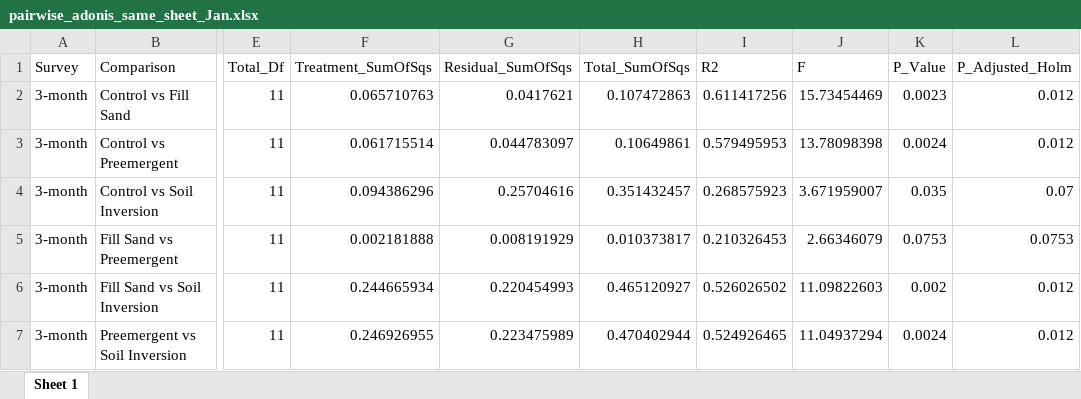
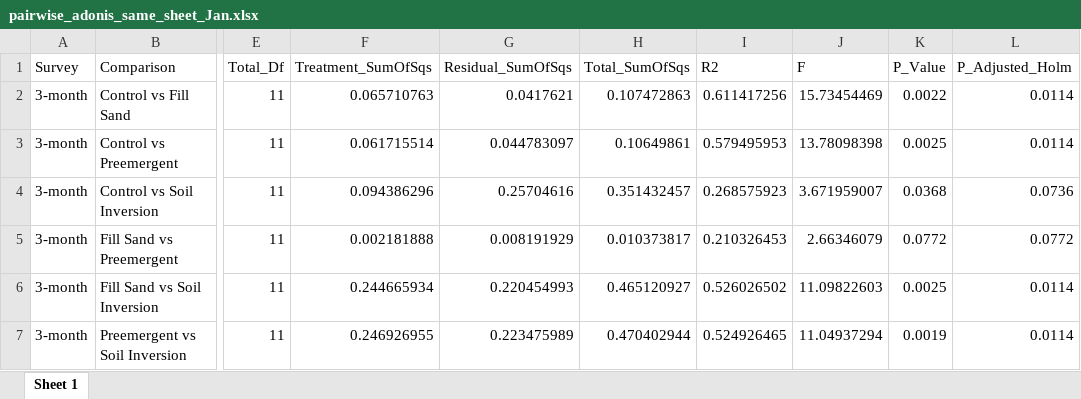
Before and after one commit to Gagemo/Site-Prep-Study, an Excel workbook: Tables/pairwise_adonis_same_sheet_Jan.xlsx, sheet Sheet 1, drawn as a sheet; only a part is shown, gaps mark what is left out; values as stored, in another font and other column widths than the file's, no borders; the diff names each change by its address in the sheet, - before the commit and + after, or states it on an @@ line.

```diff
--- a/Tables/pairwise_adonis_same_sheet_Jan.xlsx (sheet Sheet 1)
+++ b/Tables/pairwise_adonis_same_sheet_Jan.xlsx (sheet Sheet 1)
-K2 (P_Value): 0.0023
+K2 (P_Value): 0.0022
-L2:L3 (P_Adjusted_Holm): 0.012
+L2:L3 (P_Adjusted_Holm): 0.0114
-K3 (P_Value): 0.0024
+K3 (P_Value): 0.0025
-K4 (P_Value): 0.035
+K4 (P_Value): 0.0368
-L4 (P_Adjusted_Holm): 0.07
+L4 (P_Adjusted_Holm): 0.0736
-K5 (P_Value): 0.0753
+K5 (P_Value): 0.0772
-L5 (P_Adjusted_Holm): 0.0753
+L5 (P_Adjusted_Holm): 0.0772
-K6 (P_Value): 0.002
+K6 (P_Value): 0.0025
-L6:L7 (P_Adjusted_Holm): 0.012
+L6:L7 (P_Adjusted_Holm): 0.0114
-K7 (P_Value): 0.0024
+K7 (P_Value): 0.0019
```
Also changed, not shown: Tables/Posttreatment_Seedbank_PERMANOVA_Results.xlsx, Tables/Pretreat_pairwise_adonis_same_sheet.xlsx, 26 other files.
